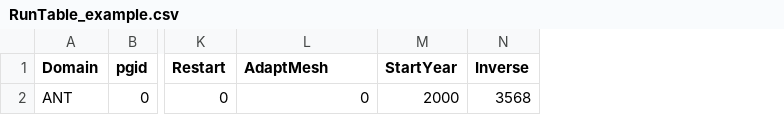
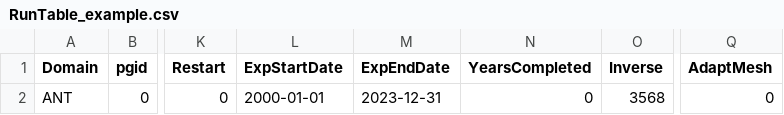
Before and after one commit to janderydt/ua_ANT, a CSV file: ANT_Transient/RunTable_example.csv, drawn as a sheet; only a part is shown, gaps mark what is left out; removed rows and columns are numbered as before the commit, all else as after; the diff names each change by its address in the sheet, - before the commit and + after, or states it on an @@ line.

Commit message:
catch jobs that are about to run out of walltime, add stopping criterion to Transient simulation

```diff
--- a/ANT_Transient/RunTable_example.csv
+++ b/ANT_Transient/RunTable_example.csv
+column L (ExpStartDate), row 2: 2000-01-01
+column M (ExpEndDate), row 2: 2023-12-31
-column M (StartYear), row 2: 2000
+column Q (AdaptMesh), row 2: 0
-N1: AdaptMesh
+N1: YearsCompleted
```
Also changed, not shown: 15 other files.
